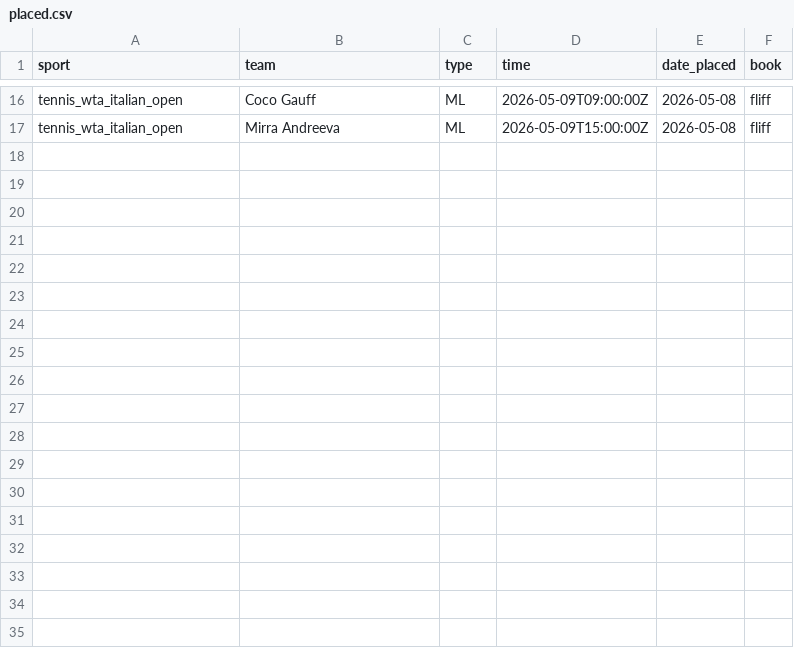
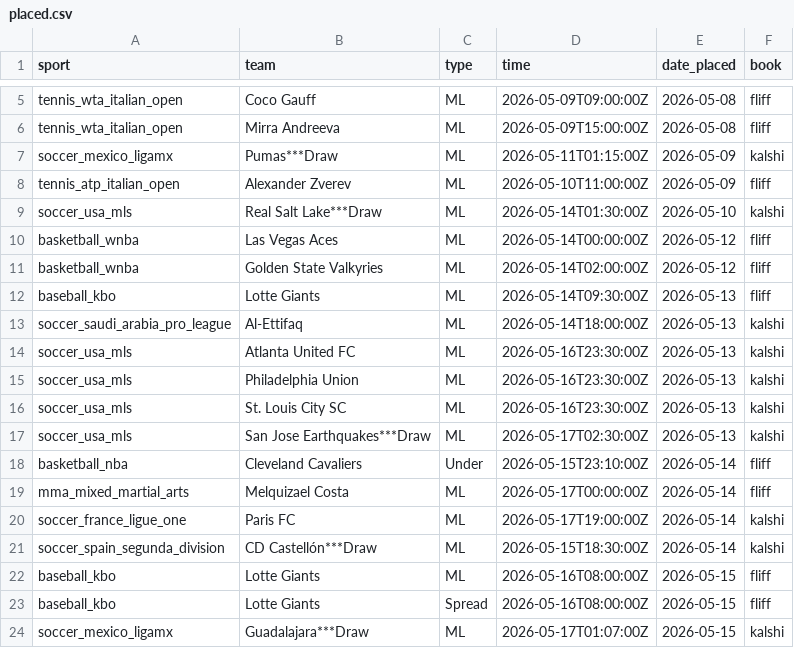
Before and after one commit to trevorscholz1/Portfolio, a CSV file: daily_lockz/models/placed.csv, drawn as a sheet; only a part is shown, gaps mark what is left out; the diff covers the shown part only.

```diff
--- a/daily_lockz/models/placed.csv
+++ b/daily_lockz/models/placed.csv
@@ -17 +6,19 @@ tennis_wta_italian_open,Coco Gauff,ML,2026-05-09T09:00:00Z,2026-05-08,fliff
 tennis_wta_italian_open,Mirra Andreeva,ML,2026-05-09T15:00:00Z,2026-05-08,fliff
+soccer_mexico_ligamx,Pumas***Draw,ML,2026-05-11T01:15:00Z,2026-05-09,kalshi
+tennis_atp_italian_open,Alexander Zverev,ML,2026-05-10T11:00:00Z,2026-05-09,fliff
+soccer_usa_mls,Real Salt Lake***Draw,ML,2026-05-14T01:30:00Z,2026-05-10,kalshi
+basketball_wnba,Las Vegas Aces,ML,2026-05-14T00:00:00Z,2026-05-12,fliff
+basketball_wnba,Golden State Valkyries,ML,2026-05-14T02:00:00Z,2026-05-12,fliff
+baseball_kbo,Lotte Giants,ML,2026-05-14T09:30:00Z,2026-05-13,fliff
+soccer_saudi_arabia_pro_league,Al-Ettifaq,ML,2026-05-14T18:00:00Z,2026-05-13,kalshi
+soccer_usa_mls,Atlanta United FC,ML,2026-05-16T23:30:00Z,2026-05-13,kalshi
+soccer_usa_mls,Philadelphia Union,ML,2026-05-16T23:30:00Z,2026-05-13,kalshi
+soccer_usa_mls,St. Louis City SC,ML,2026-05-16T23:30:00Z,2026-05-13,kalshi
+soccer_usa_mls,San Jose Earthquakes***Draw,ML,2026-05-17T02:30:00Z,2026-05-13,kalshi
+basketball_nba,Cleveland Cavaliers,Under,2026-05-15T23:10:00Z,2026-05-14,fliff
+mma_mixed_martial_arts,Melquizael Costa,ML,2026-05-17T00:00:00Z,2026-05-14,fliff
+soccer_france_ligue_one,Paris FC,ML,2026-05-17T19:00:00Z,2026-05-14,kalshi
+soccer_spain_segunda_division,CD Castellón***Draw,ML,2026-05-15T18:30:00Z,2026-05-14,kalshi
+baseball_kbo,Lotte Giants,ML,2026-05-16T08:00:00Z,2026-05-15,fliff
+baseball_kbo,Lotte Giants,Spread,2026-05-16T08:00:00Z,2026-05-15,fliff
+soccer_mexico_ligamx,Guadalajara***Draw,ML,2026-05-17T01:07:00Z,2026-05-15,kalshi
```
Also changed, not shown: 11 removed rows elsewhere in this file, 8 other files.
